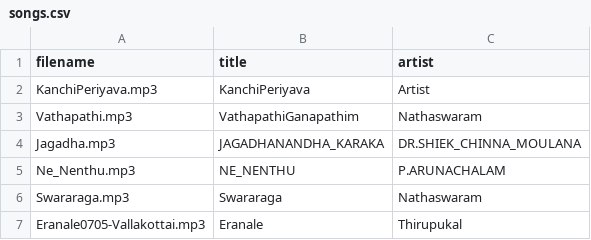
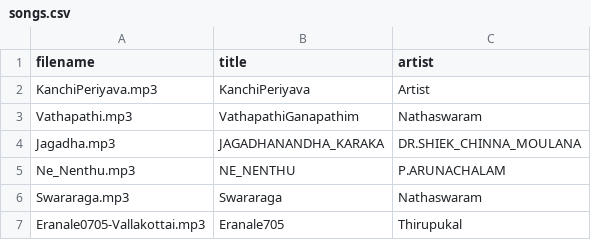
Before and after one commit to gmsvijay/CiniSongs, a CSV file: songs.csv, drawn as a sheet.

Commit message:
Update songs.csv

```diff
--- a/songs.csv
+++ b/songs.csv
@@ -6,2 +6,2 @@ Ne_Nenthu.mp3,NE_NENTHU,P.ARUNACHALAM
 Swararaga.mp3,Swararaga,Nathaswaram
-Eranale0705-Vallakottai.mp3,Eranale,Thirupukal
+Eranale0705-Vallakottai.mp3,Eranale705,Thirupukal
```
